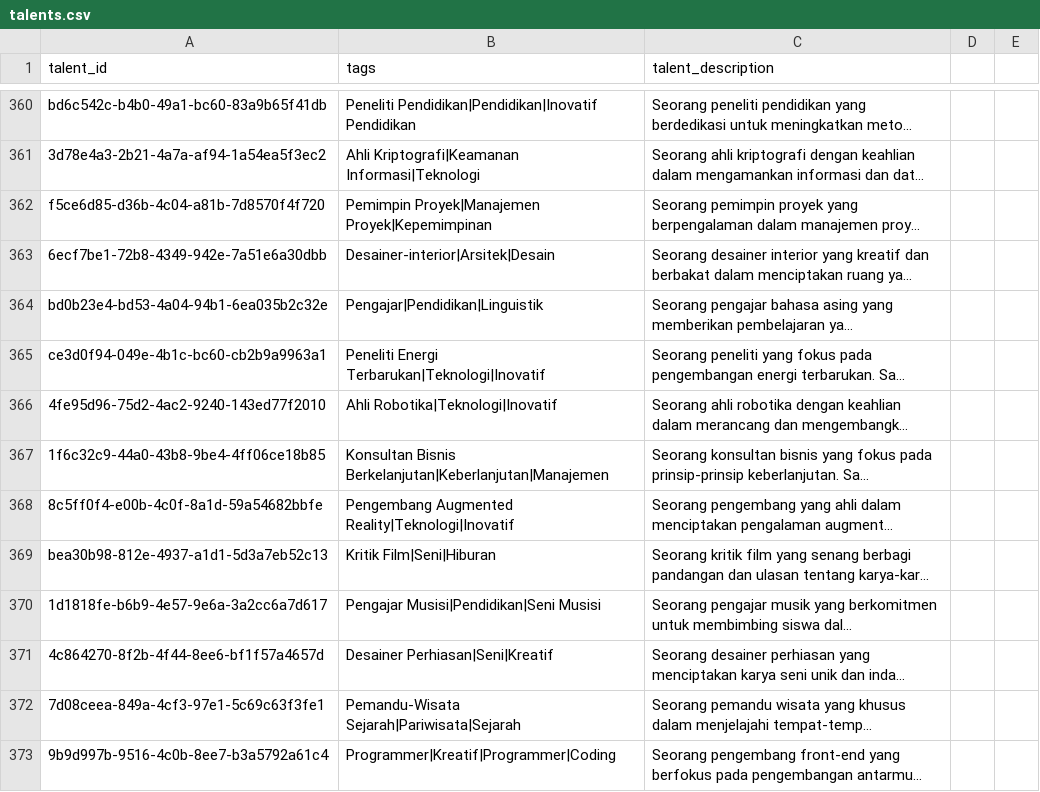
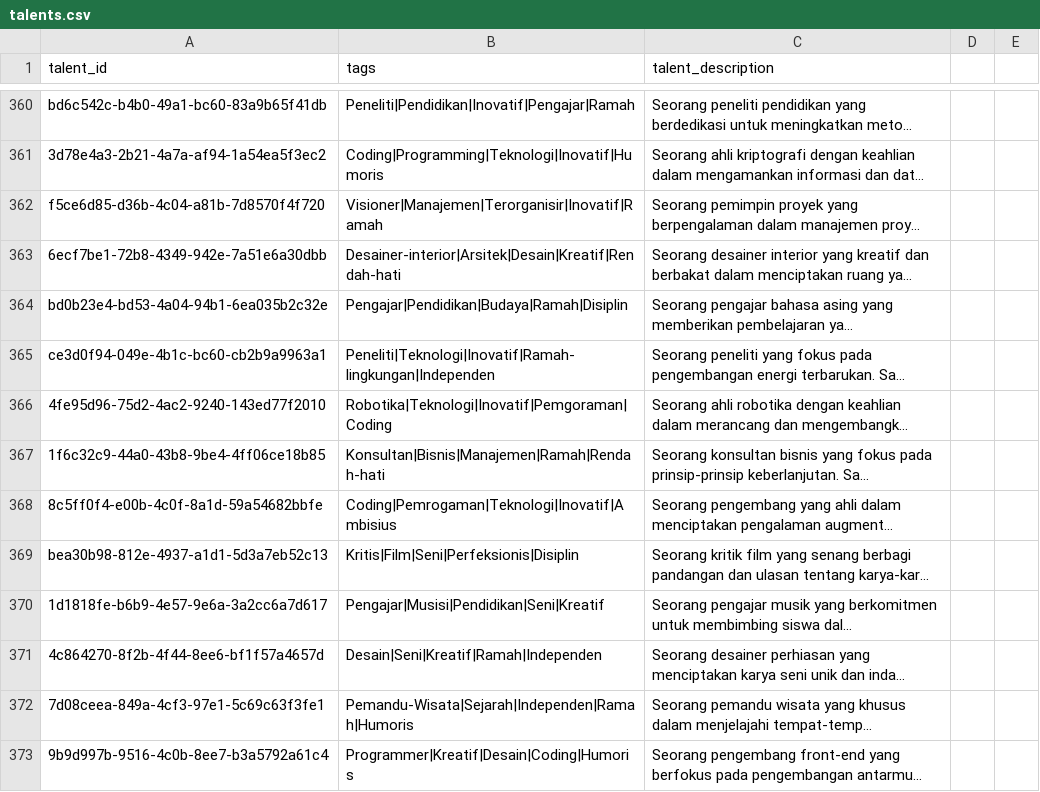
Before and after one commit to heptavators/dataset-tags, a CSV file: talents.csv, drawn as a sheet; only a part is shown, gaps mark what is left out; long unchanged cells end in …; the diff covers the shown part only; the diff names each change by its address in the sheet, - before the commit and + after, or states it on an @@ line.

```diff
--- a/talents.csv
+++ b/talents.csv
-B360 (tags): Peneliti Pendidikan|Pendidikan|Inovatif Pendidikan
+B360 (tags): Peneliti|Pendidikan|Inovatif|Pengajar|Ramah
-B361 (tags): Ahli Kriptografi|Keamanan Informasi|Teknologi
+B361 (tags): Coding|Programming|Teknologi|Inovatif|Humoris
-B362 (tags): Pemimpin Proyek|Manajemen Proyek|Kepemimpinan
+B362 (tags): Visioner|Manajemen|Terorganisir|Inovatif|Ramah
-B363 (tags): Desainer-interior|Arsitek|Desain
+B363 (tags): Desainer-interior|Arsitek|Desain|Kreatif|Rendah-hati
-B364 (tags): Pengajar|Pendidikan|Linguistik
+B364 (tags): Pengajar|Pendidikan|Budaya|Ramah|Disiplin
-B365 (tags): Peneliti Energi Terbarukan|Teknologi|Inovatif
+B365 (tags): Peneliti|Teknologi|Inovatif|Ramah-lingkungan|Independen
-B366 (tags): Ahli Robotika|Teknologi|Inovatif
+B366 (tags): Robotika|Teknologi|Inovatif|Pemgoraman|Coding
-B367 (tags): Konsultan Bisnis Berkelanjutan|Keberlanjutan|Manajemen
+B367 (tags): Konsultan|Bisnis|Manajemen|Ramah|Rendah-hati
-B368 (tags): Pengembang Augmented Reality|Teknologi|Inovatif
+B368 (tags): Coding|Pemrogaman|Teknologi|Inovatif|Ambisius
-B369 (tags): Kritik Film|Seni|Hiburan
+B369 (tags): Kritis|Film|Seni|Perfeksionis|Disiplin
-B370 (tags): Pengajar Musisi|Pendidikan|Seni Musisi
+B370 (tags): Pengajar|Musisi|Pendidikan|Seni|Kreatif
-B371 (tags): Desainer Perhiasan|Seni|Kreatif
+B371 (tags): Desain|Seni|Kreatif|Ramah|Independen
-B372 (tags): Pemandu-Wisata Sejarah|Pariwisata|Sejarah
+B372 (tags): Pemandu-Wisata|Sejarah|Independen|Ramah|Humoris
-B373 (tags): Programmer|Kreatif|Programmer|Coding
+B373 (tags): Programmer|Kreatif|Desain|Coding|Humoris
```
Also changed, not shown: 86 edited cells elsewhere in this file.
